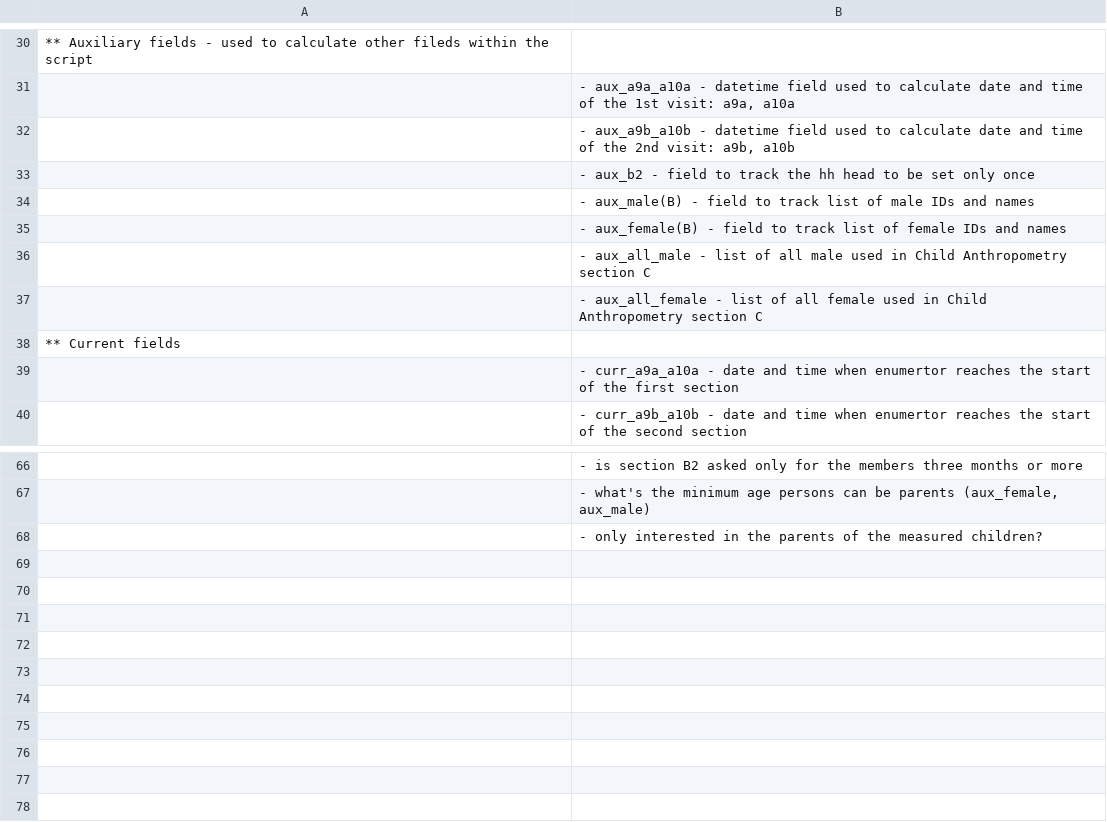
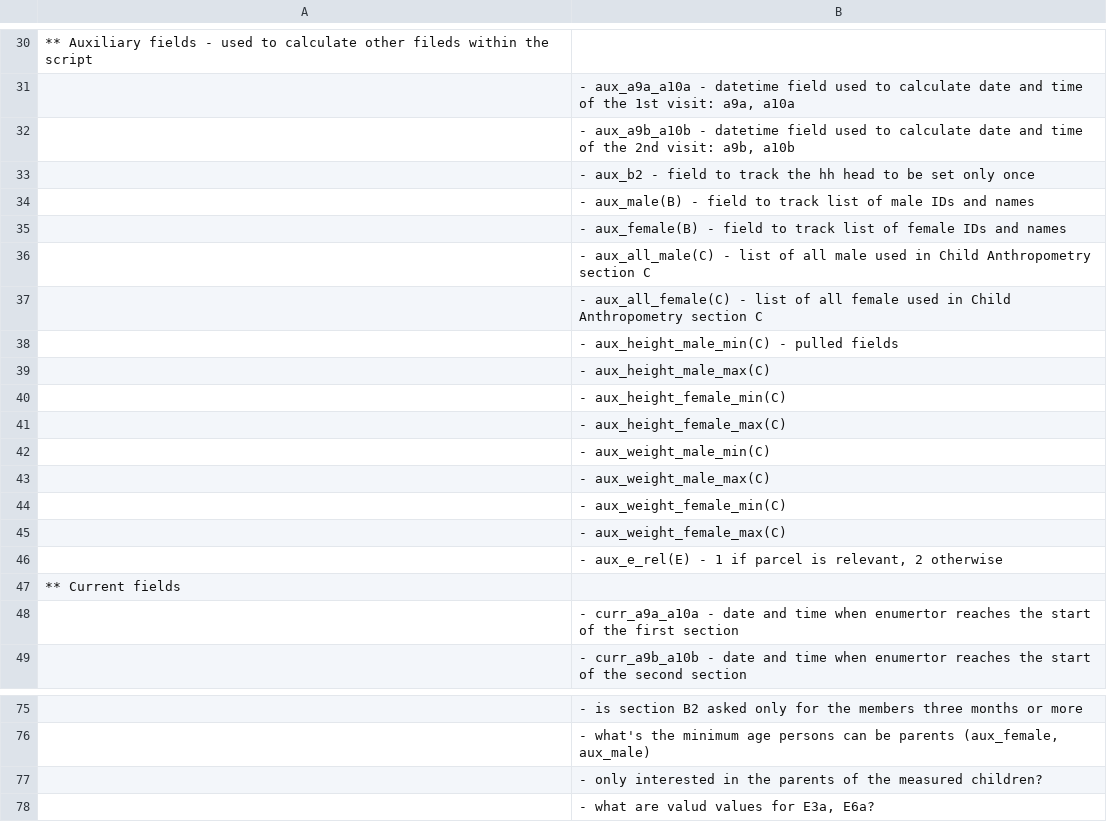
Before and after one commit to IFPRI/sda-arbes-gha, a CSV file: garbes_comments.csv, drawn as a sheet; only a part is shown, gaps mark what is left out.

```diff
--- a/garbes_comments.csv
+++ b/garbes_comments.csv
@@ -35,4 +35,13 @@
 	- aux_female(B) - field to track list of female IDs and names
-	- aux_all_male - list of all male used in Child Anthropometry section C
-	- aux_all_female - list of all female used in Child Anthropometry section C
+	- aux_all_male(C) - list of all male used in Child Anthropometry section C
+	- aux_all_female(C) - list of all female used in Child Anthropometry section C
+	- aux_height_male_min(C) - pulled fields
+	- aux_height_male_max(C)
+	- aux_height_female_min(C)
+	- aux_height_female_max(C)
+	- aux_weight_male_min(C)
+	- aux_weight_male_max(C)
+	- aux_weight_female_min(C)
+	- aux_weight_female_max(C)
+	- aux_e_rel(E) - 1 if parcel is relevant, 2 otherwise
 ** Current fields
@@ -68 +77,2 @@
 	- only interested in the parents of the measured children?
+	- what are valud values for E3a, E6a?
```
Also changed, not shown: 1 other file.
